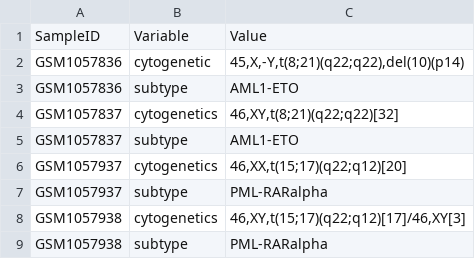
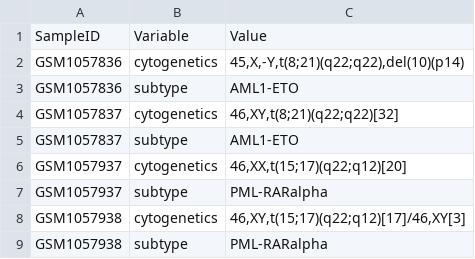
Before and after one commit to srp33/WishBuilder, a TSV file: BiomarkerBenchmark_GSE43176/test_metadata.tsv, drawn as a sheet.

Commit message:
adjusted test_metadata and fixed download url

```diff
--- a/BiomarkerBenchmark_GSE43176/test_metadata.tsv
+++ b/BiomarkerBenchmark_GSE43176/test_metadata.tsv
@@ -1,3 +1,3 @@
 SampleID	Variable	Value
-GSM1057836	cytogenetic	45,X,-Y,t(8;21)(q22;q22),del(10)(p14)
+GSM1057836	cytogenetics	45,X,-Y,t(8;21)(q22;q22),del(10)(p14)
 GSM1057836	subtype	AML1-ETO
```
Also changed, not shown: 9 other files.
